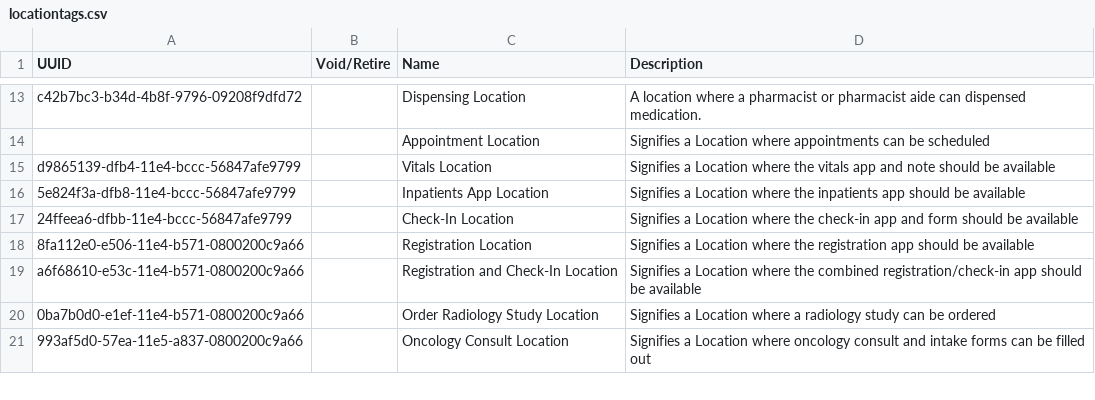
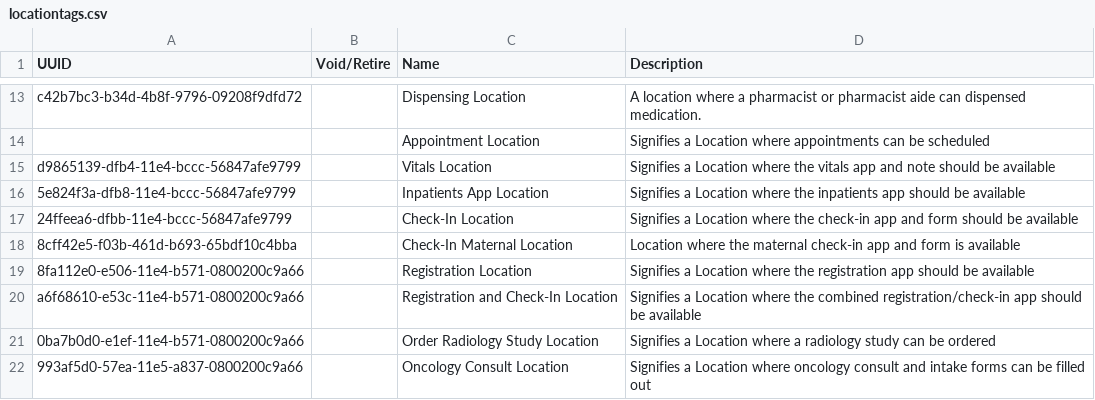
Before and after one commit to PIH/openmrs-config-pihemr, a CSV file: configuration/locationtags/locationtags.csv, drawn as a sheet; only a part is shown, gaps mark what is left out; the diff names each change by its address in the sheet, - before the commit and + after, or states it on an @@ line.

Commit message:
SL-469 Metadata for MCOE checkin forms

```diff
--- a/configuration/locationtags/locationtags.csv
+++ b/configuration/locationtags/locationtags.csv
+row 18: 8cff42e5-f03b-461d-b693-65bdf10c4bba |  | Check-In Maternal Location | Location where the maternal check-in app and form is available
```
Also changed, not shown: 1 other file.
